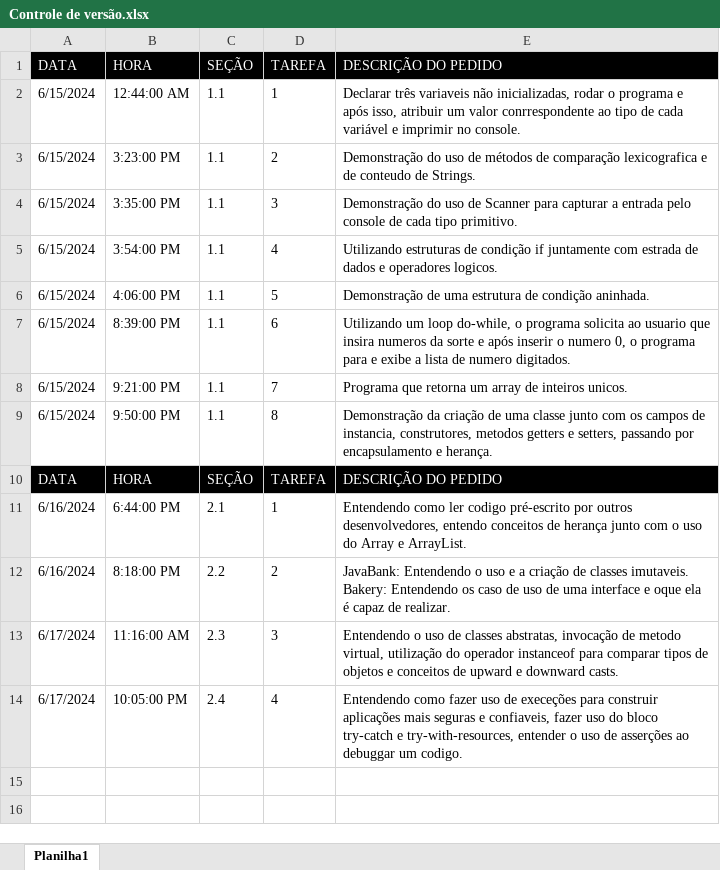
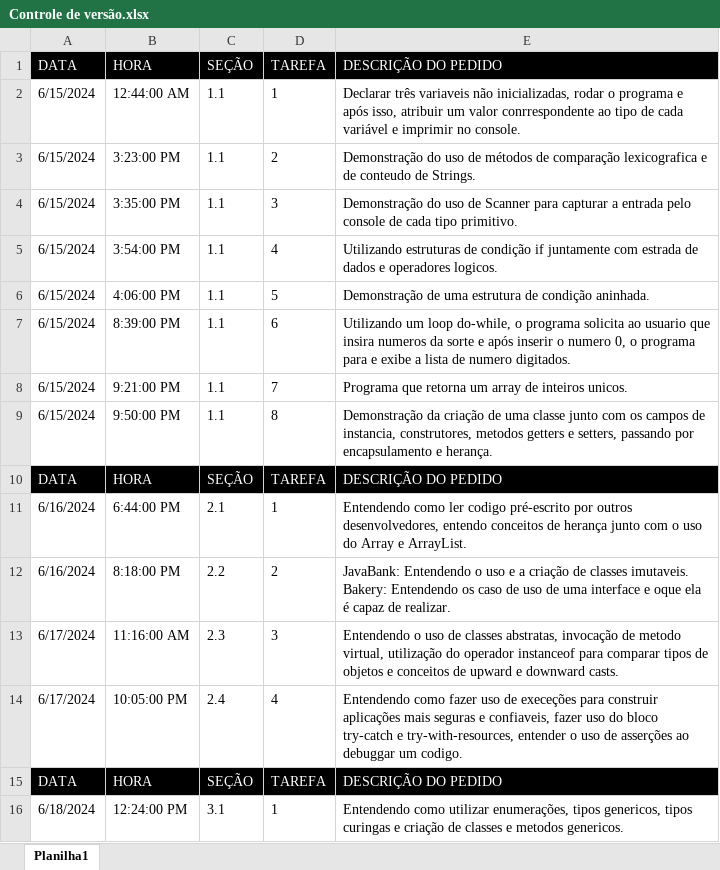
Before and after one commit to joaobertholino/OracleProgramming, an Excel workbook: Controle de versão.xlsx, sheet Planilha1, drawn as a sheet; values as stored, in another font and other column widths than the file's, no borders; the diff names each change by its address in the sheet, - before the commit and + after, or states it on an @@ line.

```diff
--- a/Controle de versão.xlsx (sheet Planilha1)
+++ b/Controle de versão.xlsx (sheet Planilha1)
+row 15: DATA | HORA | SEÇÃO | TAREFA | DESCRIÇÃO DO PEDIDO
+row 16: 6/18/2024 | 12:24:00 PM | 3.1 | 1 | Entendendo como utilizar enumerações, tipos genericos, tipos curingas e criação de classes e metodos genericos.
```
Also changed, not shown: 7 other files.
